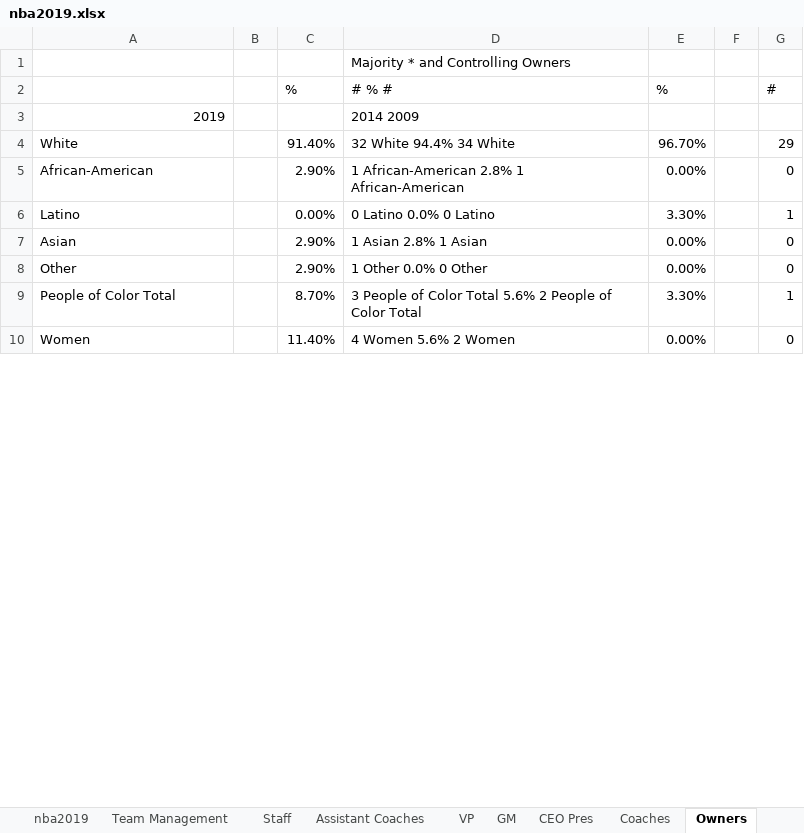
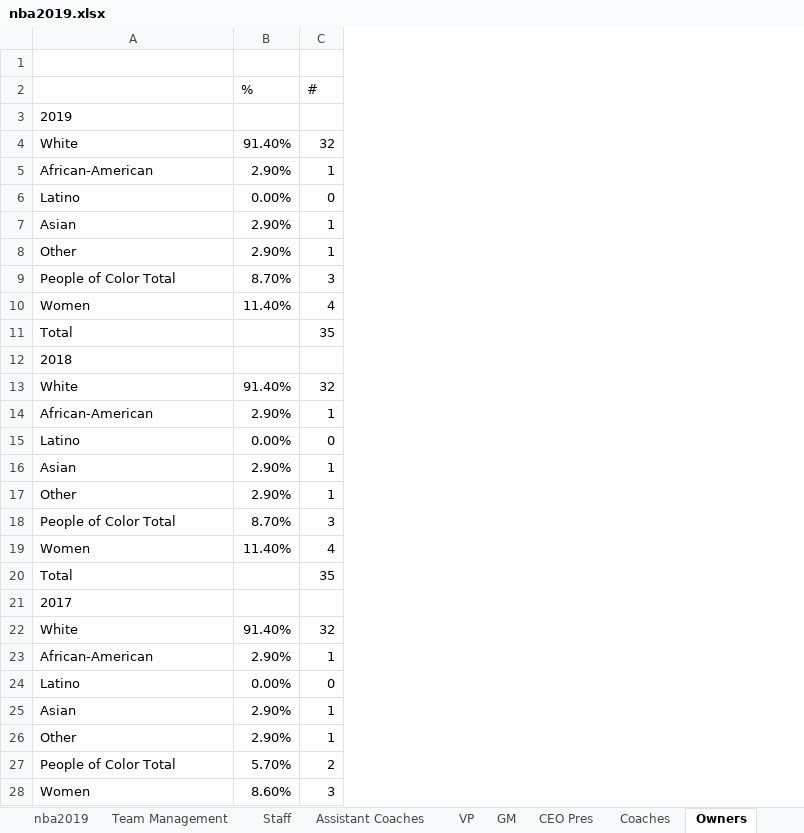
Before and after one commit to msheker/sportsdiversity, an Excel workbook: nba2019.xlsx, sheet Owners, drawn as a sheet; only a part is shown; values as stored, in another font and other column widths than the file's, no borders; removed rows and columns are numbered as before the commit, all else as after; the diff covers the shown part only; the diff names each change by its address in the sheet, - before the commit and + after, or states it on an @@ line.

```diff
--- a/nba2019.xlsx (sheet Owners)
+++ b/nba2019.xlsx (sheet Owners)
-column B, empty
-column D (# % #), row 1: Majority * and Controlling Owners; rows 3-10: 2014 2009 | 32 White 94.4% 34 White | 1 African-American 2.8% 1 African-American | 0 Latino 0.0% 0 Latino | 1 Asian 2.8% 1 Asian | 1 Other 0.0% 0 Other | 3 People of Color Total 5.6% 2 People of Color Total | 4 Women 5.6% 2 Women
-column E (%), rows 4-10: 96.70% | 0.00% | 3.30% | 0.00% | 0.00% | 3.30% | 0.00%
-column F, empty
-A3 alignment: right
+A3 alignment: left
-C4 (#): 29
+C4 (#): 32
-C5 (#): 0
+C5 (#): 1
-C6 (#): 1
+C6 (#): 0
-C7:C8 (#): 0
+C7:C8 (#): 1
-C9 (#): 1
+C9 (#): 3
-C10 (#): 0
+C10 (#): 4
+row 11: Total |  | 35
+row 12: 2018
+row 13: White | 91.40% | 32
+row 14: African-American | 2.90% | 1
+row 15: Latino | 0.00% | 0
+row 16: Asian | 2.90% | 1
+row 17: Other | 2.90% | 1
+row 18: People of Color Total | 8.70% | 3
+row 19: Women | 11.40% | 4
+row 20: Total |  | 35
+row 21: 2017
+row 22: White | 91.40% | 32
+row 23: African-American | 2.90% | 1
+row 24: Latino | 0.00% | 0
+row 25: Asian | 2.90% | 1
+row 26: Other | 2.90% | 1
+row 27: People of Color Total | 5.70% | 2
+row 28: Women | 8.60% | 3
```
Also changed, not shown: 74 added rows, 11 removed rows, 1 moved row, 20 edited cells and cell formats elsewhere in this sheet, sheet League Office, sheet Coaches, sheet Players, sheet CEO Pres.
